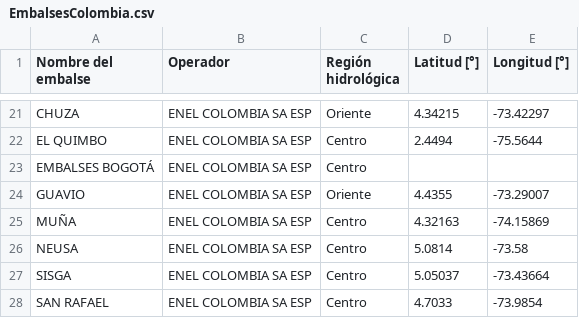
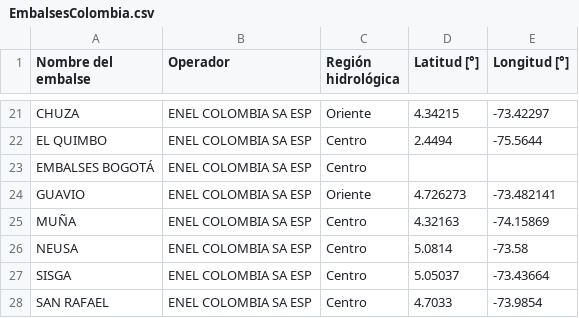
Before and after one commit to GNUTADEO/Tuxilo, a CSV file: data/XM/EmbalsesColombia.csv, drawn as a sheet; only a part is shown, gaps mark what is left out.

Commit message:
Modificar coordenada para embalse del Guavio

```diff
--- a/data/XM/EmbalsesColombia.csv
+++ b/data/XM/EmbalsesColombia.csv
@@ -23,3 +23,3 @@ EL QUIMBO,ENEL COLOMBIA SA ESP,Centro,2.4494,-75.5644
 EMBALSES BOGOTÁ,ENEL COLOMBIA SA ESP,Centro,,
-GUAVIO,ENEL COLOMBIA SA ESP,Oriente,4.4355,-73.29007
+GUAVIO,ENEL COLOMBIA SA ESP,Oriente,4.726273, -73.482141
 MUÑA,ENEL COLOMBIA SA ESP,Centro,4.32163,-74.15869
```
